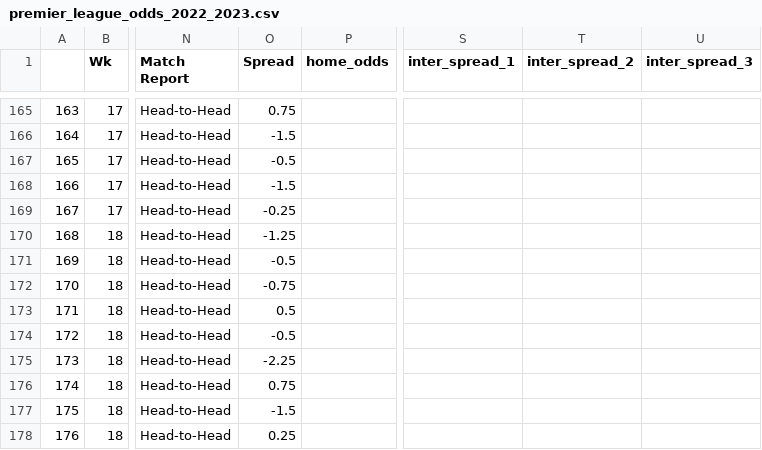
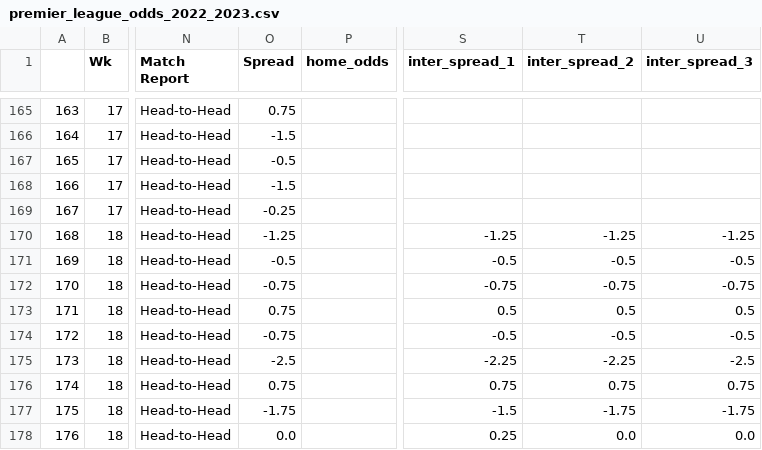
Before and after one commit to ZeNoonan/premier_league, a CSV file: premier_league_odds_2022_2023.csv, drawn as a sheet; only a part is shown, gaps mark what is left out; the diff covers the shown part only; the diff names each change by its address in the sheet, - before the commit and + after, or states it on an @@ line.

```diff
--- a/premier_league_odds_2022_2023.csv
+++ b/premier_league_odds_2022_2023.csv
-S170 (inter_spread_1): (empty)
+S170 (inter_spread_1): -1.25
-T170 (inter_spread_2): (empty)
+T170 (inter_spread_2): -1.25
-U170 (inter_spread_3): (empty)
+U170 (inter_spread_3): -1.25
-S171 (inter_spread_1): (empty)
+S171 (inter_spread_1): -0.5
-T171 (inter_spread_2): (empty)
+T171 (inter_spread_2): -0.5
-U171 (inter_spread_3): (empty)
+U171 (inter_spread_3): -0.5
-S172 (inter_spread_1): (empty)
+S172 (inter_spread_1): -0.75
-T172 (inter_spread_2): (empty)
+T172 (inter_spread_2): -0.75
-U172 (inter_spread_3): (empty)
+U172 (inter_spread_3): -0.75
-O173 (Spread): 0.5
+O173 (Spread): 0.75
-S173 (inter_spread_1): (empty)
+S173 (inter_spread_1): 0.5
-T173 (inter_spread_2): (empty)
+T173 (inter_spread_2): 0.5
-U173 (inter_spread_3): (empty)
+U173 (inter_spread_3): 0.5
-O174 (Spread): -0.5
+O174 (Spread): -0.75
-S174 (inter_spread_1): (empty)
+S174 (inter_spread_1): -0.5
-T174 (inter_spread_2): (empty)
+T174 (inter_spread_2): -0.5
-U174 (inter_spread_3): (empty)
+U174 (inter_spread_3): -0.5
-O175 (Spread): -2.25
+O175 (Spread): -2.5
-S175 (inter_spread_1): (empty)
+S175 (inter_spread_1): -2.25
-T175 (inter_spread_2): (empty)
+T175 (inter_spread_2): -2.25
-U175 (inter_spread_3): (empty)
+U175 (inter_spread_3): -2.5
-S176 (inter_spread_1): (empty)
+S176 (inter_spread_1): 0.75
-T176 (inter_spread_2): (empty)
+T176 (inter_spread_2): 0.75
-U176 (inter_spread_3): (empty)
+U176 (inter_spread_3): 0.75
-O177 (Spread): -1.5
+O177 (Spread): -1.75
-S177 (inter_spread_1): (empty)
+S177 (inter_spread_1): -1.5
-T177 (inter_spread_2): (empty)
+T177 (inter_spread_2): -1.75
-U177 (inter_spread_3): (empty)
+U177 (inter_spread_3): -1.75
-O178 (Spread): 0.25
+O178 (Spread): 0.0
-S178 (inter_spread_1): (empty)
+S178 (inter_spread_1): 0.25
-T178 (inter_spread_2): (empty)
+T178 (inter_spread_2): 0.0
-U178 (inter_spread_3): (empty)
+U178 (inter_spread_3): 0.0
```
Also changed, not shown: 3 added rows, 92 edited cells and row numbers in column A elsewhere in this file, 1 other file.
